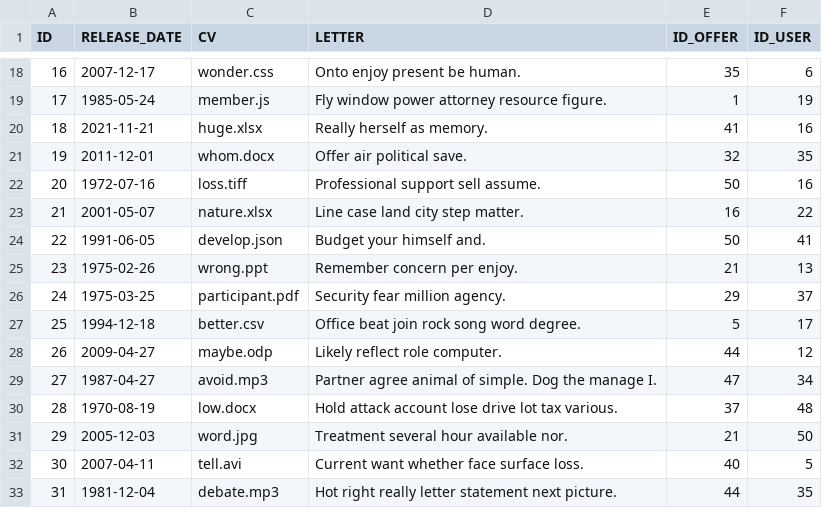
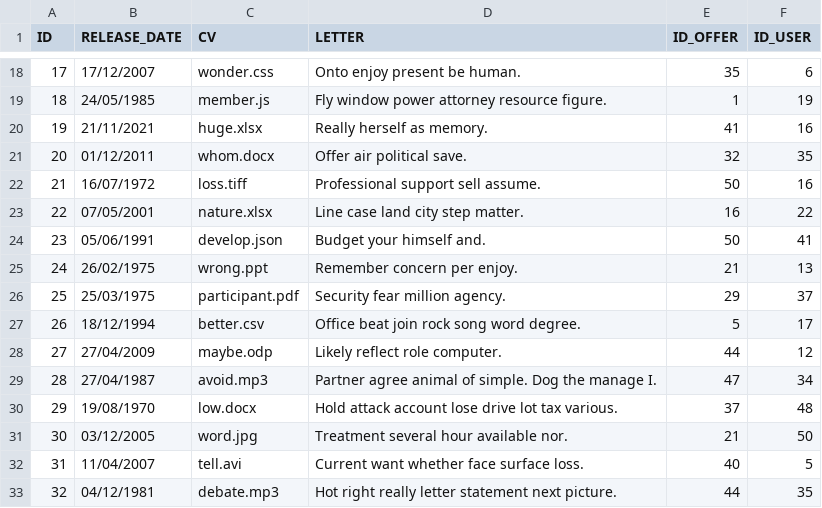
Before and after one commit to LouisCrl/Projet-Web-A2, a CSV file: APPLICATIONS.csv, drawn as a sheet; only a part is shown, gaps mark what is left out; the diff covers the shown part only.

```diff
--- a/APPLICATIONS.csv
+++ b/APPLICATIONS.csv
@@ -18,16 +18,16 @@ ID;RELEASE_DATE;CV;LETTER;ID_OFFER;ID_USER
-16;2007-12-17;wonder.css;Onto enjoy present be human.;35;6
-17;1985-05-24;member.js;Fly window power attorney resource figure.;1;19
-18;2021-11-21;huge.xlsx;Really herself as memory.;41;16
-19;2011-12-01;whom.docx;Offer air political save.;32;35
-20;1972-07-16;loss.tiff;Professional support sell assume.;50;16
-21;2001-05-07;nature.xlsx;Line case land city step matter.;16;22
-22;1991-06-05;develop.json;Budget your himself and.;50;41
-23;1975-02-26;wrong.ppt;Remember concern per enjoy.;21;13
-24;1975-03-25;participant.pdf;Security fear million agency.;29;37
-25;1994-12-18;better.csv;Office beat join rock song word degree.;5;17
-26;2009-04-27;maybe.odp;Likely reflect role computer.;44;12
-27;1987-04-27;avoid.mp3;Partner agree animal of simple. Dog the manage I.;47;34
-28;1970-08-19;low.docx;Hold attack account lose drive lot tax various.;37;48
-29;2005-12-03;word.jpg;Treatment several hour available nor.;21;50
-30;2007-04-11;tell.avi;Current want whether face surface loss.;40;5
-31;1981-12-04;debate.mp3;Hot right really letter statement next picture.;44;35
+17;17/12/2007;wonder.css;Onto enjoy present be human.;35;6
+18;24/05/1985;member.js;Fly window power attorney resource figure.;1;19
+19;21/11/2021;huge.xlsx;Really herself as memory.;41;16
+20;01/12/2011;whom.docx;Offer air political save.;32;35
+21;16/07/1972;loss.tiff;Professional support sell assume.;50;16
+22;07/05/2001;nature.xlsx;Line case land city step matter.;16;22
+23;05/06/1991;develop.json;Budget your himself and.;50;41
+24;26/02/1975;wrong.ppt;Remember concern per enjoy.;21;13
+25;25/03/1975;participant.pdf;Security fear million agency.;29;37
+26;18/12/1994;better.csv;Office beat join rock song word degree.;5;17
+27;27/04/2009;maybe.odp;Likely reflect role computer.;44;12
+28;27/04/1987;avoid.mp3;Partner agree animal of simple. Dog the manage I.;47;34
+29;19/08/1970;low.docx;Hold attack account lose drive lot tax various.;37;48
+30;03/12/2005;word.jpg;Treatment several hour available nor.;21;50
+31;11/04/2007;tell.avi;Current want whether face surface loss.;40;5
+32;04/12/1981;debate.mp3;Hot right really letter statement next picture.;44;35
```
Also changed, not shown: 68 edited cells elsewhere in this file, COMPANIES.csv, OFFERS.csv, 2 other files.
